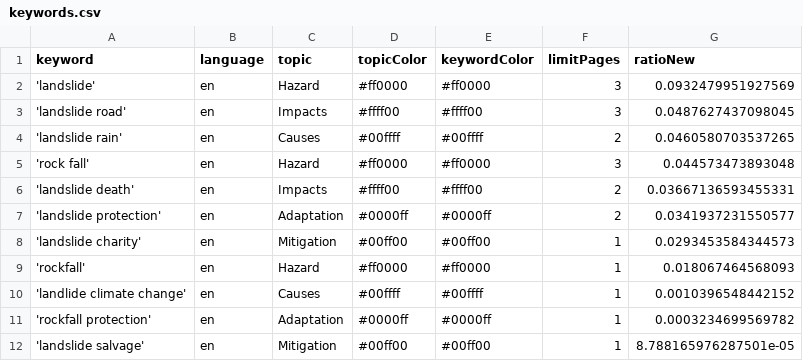
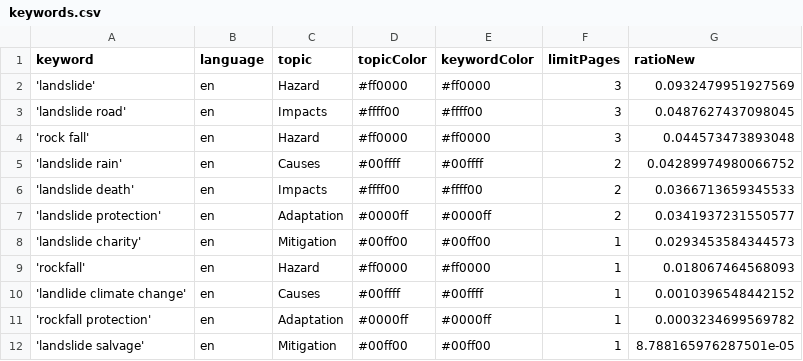
Before and after one commit to celiapi-news/landslideIsComing, a CSV file: keywords.csv, drawn as a sheet.

Commit message:
Commit from GitHub Actions (harvest:0.0)

```diff
--- a/keywords.csv
+++ b/keywords.csv
@@ -3,5 +3,5 @@ keyword,language,topic,topicColor,keywordColor,limitPages,ratioNew
 'landslide road',en,Impacts,#ffff00,#ffff00,3,0.0487627437098045
-'landslide rain',en,Causes,#00ffff,#00ffff,2,0.0460580703537265
 'rock fall',en,Hazard,#ff0000,#ff0000,3,0.044573473893048
-'landslide death',en,Impacts,#ffff00,#ffff00,2,0.03667136593455331
+'landslide rain',en,Causes,#00ffff,#00ffff,2,0.04289974980066752
+'landslide death',en,Impacts,#ffff00,#ffff00,2,0.0366713659345533
 'landslide protection',en,Adaptation,#0000ff,#0000ff,2,0.0341937231550577
```
